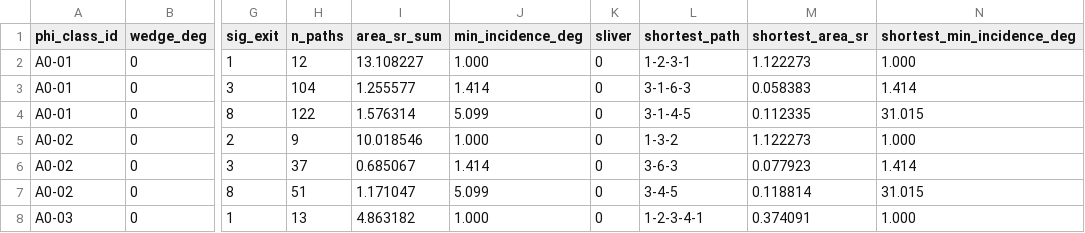
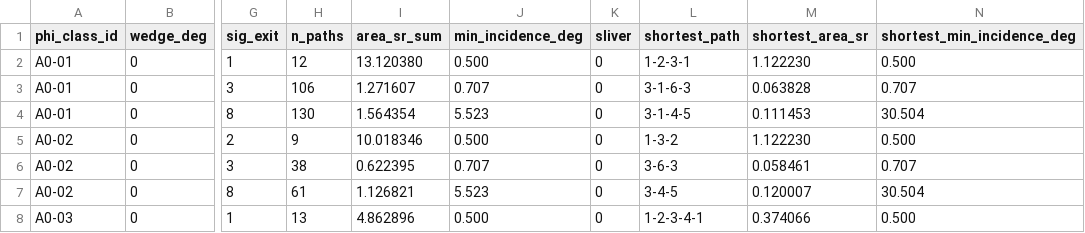
Before and after one commit to LoveDaisy/ice_halo_notes, a CSV file: 08-wedge-times-fold/data/signature_table_0.2.csv, drawn as a sheet; only a part is shown, gaps mark what is left out; the diff covers the shown part only; the diff names each change by its address in the sheet, - before the commit and + after, or states it on an @@ line.

```diff
--- a/08-wedge-times-fold/data/signature_table_0.2.csv
+++ b/08-wedge-times-fold/data/signature_table_0.2.csv
-I2 (area_sr_sum): 13.108227
+I2 (area_sr_sum): 13.120380
-J2 (min_incidence_deg): 1.000
+J2 (min_incidence_deg): 0.500
-M2 (shortest_area_sr): 1.122273
+M2 (shortest_area_sr): 1.122230
-N2 (shortest_min_incidence_deg): 1.000
+N2 (shortest_min_incidence_deg): 0.500
-H3 (n_paths): 104
+H3 (n_paths): 106
-I3 (area_sr_sum): 1.255577
+I3 (area_sr_sum): 1.271607
-J3 (min_incidence_deg): 1.414
+J3 (min_incidence_deg): 0.707
-M3 (shortest_area_sr): 0.058383
+M3 (shortest_area_sr): 0.063828
-N3 (shortest_min_incidence_deg): 1.414
+N3 (shortest_min_incidence_deg): 0.707
-H4 (n_paths): 122
+H4 (n_paths): 130
-I4 (area_sr_sum): 1.576314
+I4 (area_sr_sum): 1.564354
-J4 (min_incidence_deg): 5.099
+J4 (min_incidence_deg): 5.523
-M4 (shortest_area_sr): 0.112335
+M4 (shortest_area_sr): 0.111453
-N4 (shortest_min_incidence_deg): 31.015
+N4 (shortest_min_incidence_deg): 30.504
-I5 (area_sr_sum): 10.018546
+I5 (area_sr_sum): 10.018346
-J5 (min_incidence_deg): 1.000
+J5 (min_incidence_deg): 0.500
-M5 (shortest_area_sr): 1.122273
+M5 (shortest_area_sr): 1.122230
-N5 (shortest_min_incidence_deg): 1.000
+N5 (shortest_min_incidence_deg): 0.500
-H6 (n_paths): 37
+H6 (n_paths): 38
-I6 (area_sr_sum): 0.685067
+I6 (area_sr_sum): 0.622395
-J6 (min_incidence_deg): 1.414
+J6 (min_incidence_deg): 0.707
-M6 (shortest_area_sr): 0.077923
+M6 (shortest_area_sr): 0.058461
-N6 (shortest_min_incidence_deg): 1.414
+N6 (shortest_min_incidence_deg): 0.707
-H7 (n_paths): 51
+H7 (n_paths): 61
-I7 (area_sr_sum): 1.171047
+I7 (area_sr_sum): 1.126821
-J7 (min_incidence_deg): 5.099
+J7 (min_incidence_deg): 5.523
-M7 (shortest_area_sr): 0.118814
+M7 (shortest_area_sr): 0.120007
-N7 (shortest_min_incidence_deg): 31.015
+N7 (shortest_min_incidence_deg): 30.504
-I8 (area_sr_sum): 4.863182
+I8 (area_sr_sum): 4.862896
-J8 (min_incidence_deg): 1.000
+J8 (min_incidence_deg): 0.500
-M8 (shortest_area_sr): 0.374091
+M8 (shortest_area_sr): 0.374066
-N8 (shortest_min_incidence_deg): 1.000
+N8 (shortest_min_incidence_deg): 0.500
```
Also changed, not shown: 129 edited cells elsewhere in this file, 08-wedge-times-fold/data/signature_table_0.5.csv, 08-wedge-times-fold/data/signature_table_1.csv, 7 other files.
